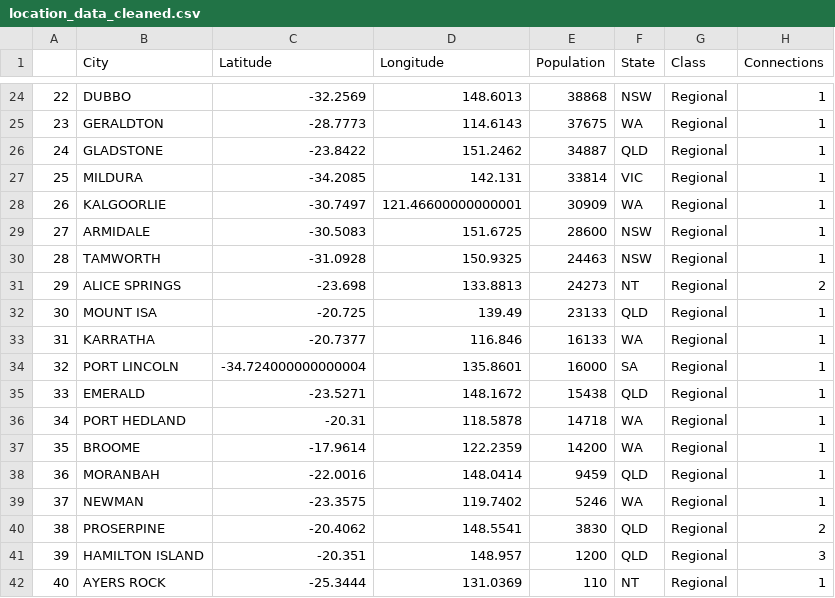
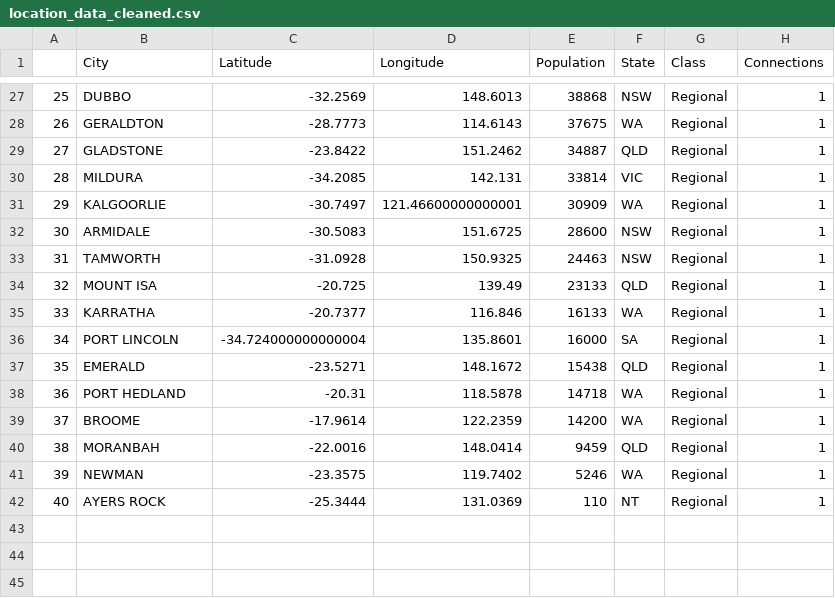
Before and after one commit to Ethan232187/Data-Visualisation-2, a CSV file: Data/location_data_cleaned.csv, drawn as a sheet; only a part is shown, gaps mark what is left out; the diff covers the shown part only.

```diff
--- a/Data/location_data_cleaned.csv
+++ b/Data/location_data_cleaned.csv
@@ -24,19 +27,16 @@
-22,DUBBO,-32.2569,148.6013,38868,NSW,Regional,1
-23,GERALDTON,-28.7773,114.6143,37675,WA,Regional,1
-24,GLADSTONE,-23.8422,151.2462,34887,QLD,Regional,1
-25,MILDURA,-34.2085,142.131,33814,VIC,Regional,1
-26,KALGOORLIE,-30.7497,121.46600000000001,30909,WA,Regional,1
-27,ARMIDALE,-30.5083,151.6725,28600,NSW,Regional,1
-28,TAMWORTH,-31.0928,150.9325,24463,NSW,Regional,1
-29,ALICE SPRINGS,-23.698,133.8813,24273,NT,Regional,2
-30,MOUNT ISA,-20.725,139.49,23133,QLD,Regional,1
-31,KARRATHA,-20.7377,116.846,16133,WA,Regional,1
-32,PORT LINCOLN,-34.724000000000004,135.8601,16000,SA,Regional,1
-33,EMERALD,-23.5271,148.1672,15438,QLD,Regional,1
-34,PORT HEDLAND,-20.31,118.5878,14718,WA,Regional,1
-35,BROOME,-17.9614,122.2359,14200,WA,Regional,1
-36,MORANBAH,-22.0016,148.0414,9459,QLD,Regional,1
-37,NEWMAN,-23.3575,119.7402,5246,WA,Regional,1
-38,PROSERPINE,-20.4062,148.5541,3830,QLD,Regional,2
-39,HAMILTON ISLAND,-20.351,148.957,1200,QLD,Regional,3
+25,DUBBO,-32.2569,148.6013,38868,NSW,Regional,1
+26,GERALDTON,-28.7773,114.6143,37675,WA,Regional,1
+27,GLADSTONE,-23.8422,151.2462,34887,QLD,Regional,1
+28,MILDURA,-34.2085,142.131,33814,VIC,Regional,1
+29,KALGOORLIE,-30.7497,121.46600000000001,30909,WA,Regional,1
+30,ARMIDALE,-30.5083,151.6725,28600,NSW,Regional,1
+31,TAMWORTH,-31.0928,150.9325,24463,NSW,Regional,1
+32,MOUNT ISA,-20.725,139.49,23133,QLD,Regional,1
+33,KARRATHA,-20.7377,116.846,16133,WA,Regional,1
+34,PORT LINCOLN,-34.724000000000004,135.8601,16000,SA,Regional,1
+35,EMERALD,-23.5271,148.1672,15438,QLD,Regional,1
+36,PORT HEDLAND,-20.31,118.5878,14718,WA,Regional,1
+37,BROOME,-17.9614,122.2359,14200,WA,Regional,1
+38,MORANBAH,-22.0016,148.0414,9459,QLD,Regional,1
+39,NEWMAN,-23.3575,119.7402,5246,WA,Regional,1
 40,AYERS ROCK,-25.3444,131.0369,110,NT,Regional,1
```
Also changed, not shown: 4 added rows, 1 removed row and 64 edited cells elsewhere in this file, Data/flight_data_cleaned.csv, Data/location_data.csv, 12 other files.
